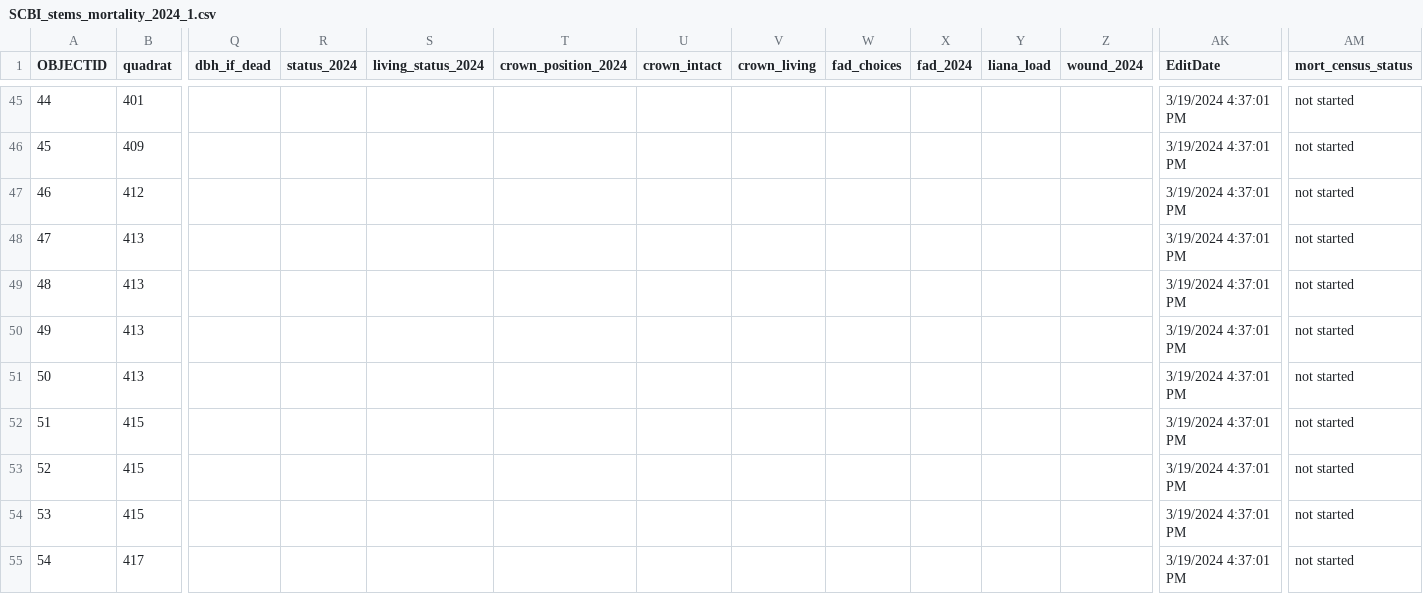
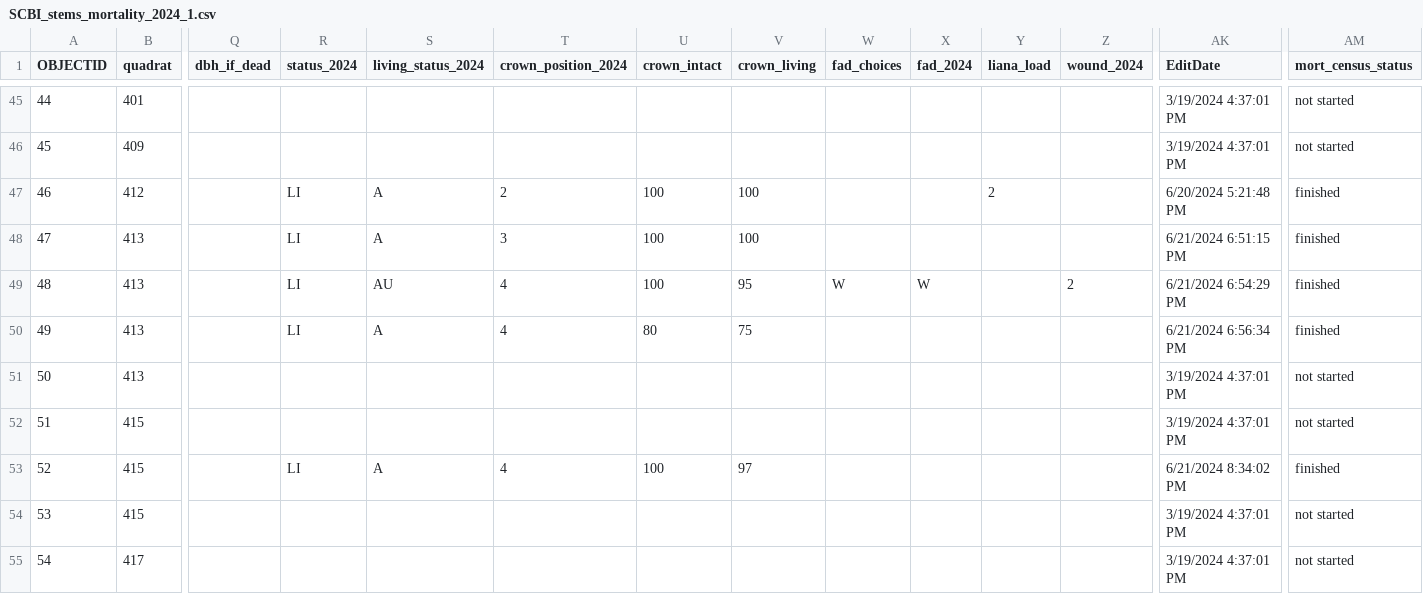
Before and after one commit to SCBI-ForestGEO/SCBImortality, a CSV file: raw_data/Field_Maps/SCBI_stems_mortality_2024_1.csv, drawn as a sheet; only a part is shown, gaps mark what is left out; the diff covers the shown part only; the diff names each change by its address in the sheet, - before the commit and + after, or states it on an @@ line.

Commit message:
update data

```diff
--- a/raw_data/Field_Maps/SCBI_stems_mortality_2024_1.csv
+++ b/raw_data/Field_Maps/SCBI_stems_mortality_2024_1.csv
-R47:R50 (status_2024): (empty)
+R47:R50 (status_2024): LI
-S47:S48 (living_status_2024): (empty)
+S47:S48 (living_status_2024): A
-T47 (crown_position_2024): (empty)
+T47 (crown_position_2024): 2
-U47:U49 (crown_intact): (empty)
+U47:U49 (crown_intact): 100
-V47:V48 (crown_living): (empty)
+V47:V48 (crown_living): 100
-Y47 (liana_load): (empty)
+Y47 (liana_load): 2
-AK47 (EditDate): 3/19/2024 4:37:01 PM
+AK47 (EditDate): 6/20/2024 5:21:48 PM
-AM47:AM50 (mort_census_status): not started
+AM47:AM50 (mort_census_status): finished
-T48 (crown_position_2024): (empty)
+T48 (crown_position_2024): 3
-AK48 (EditDate): 3/19/2024 4:37:01 PM
+AK48 (EditDate): 6/21/2024 6:51:15 PM
-S49 (living_status_2024): (empty)
+S49 (living_status_2024): AU
-T49:T50 (crown_position_2024): (empty)
+T49:T50 (crown_position_2024): 4
-V49 (crown_living): (empty)
+V49 (crown_living): 95
-W49 (fad_choices): (empty)
+W49 (fad_choices): W
-X49 (fad_2024): (empty)
+X49 (fad_2024): W
-Z49 (wound_2024): (empty)
+Z49 (wound_2024): 2
-AK49 (EditDate): 3/19/2024 4:37:01 PM
+AK49 (EditDate): 6/21/2024 6:54:29 PM
-S50 (living_status_2024): (empty)
+S50 (living_status_2024): A
-U50 (crown_intact): (empty)
+U50 (crown_intact): 80
-V50 (crown_living): (empty)
+V50 (crown_living): 75
-AK50 (EditDate): 3/19/2024 4:37:01 PM
+AK50 (EditDate): 6/21/2024 6:56:34 PM
-R53 (status_2024): (empty)
+R53 (status_2024): LI
-S53 (living_status_2024): (empty)
+S53 (living_status_2024): A
-T53 (crown_position_2024): (empty)
+T53 (crown_position_2024): 4
-U53 (crown_intact): (empty)
+U53 (crown_intact): 100
-V53 (crown_living): (empty)
+V53 (crown_living): 97
-AK53 (EditDate): 3/19/2024 4:37:01 PM
+AK53 (EditDate): 6/21/2024 8:34:02 PM
-AM53 (mort_census_status): not started
+AM53 (mort_census_status): finished
```
Also changed, not shown: 21 edited cells elsewhere in this file, 1 other file.
